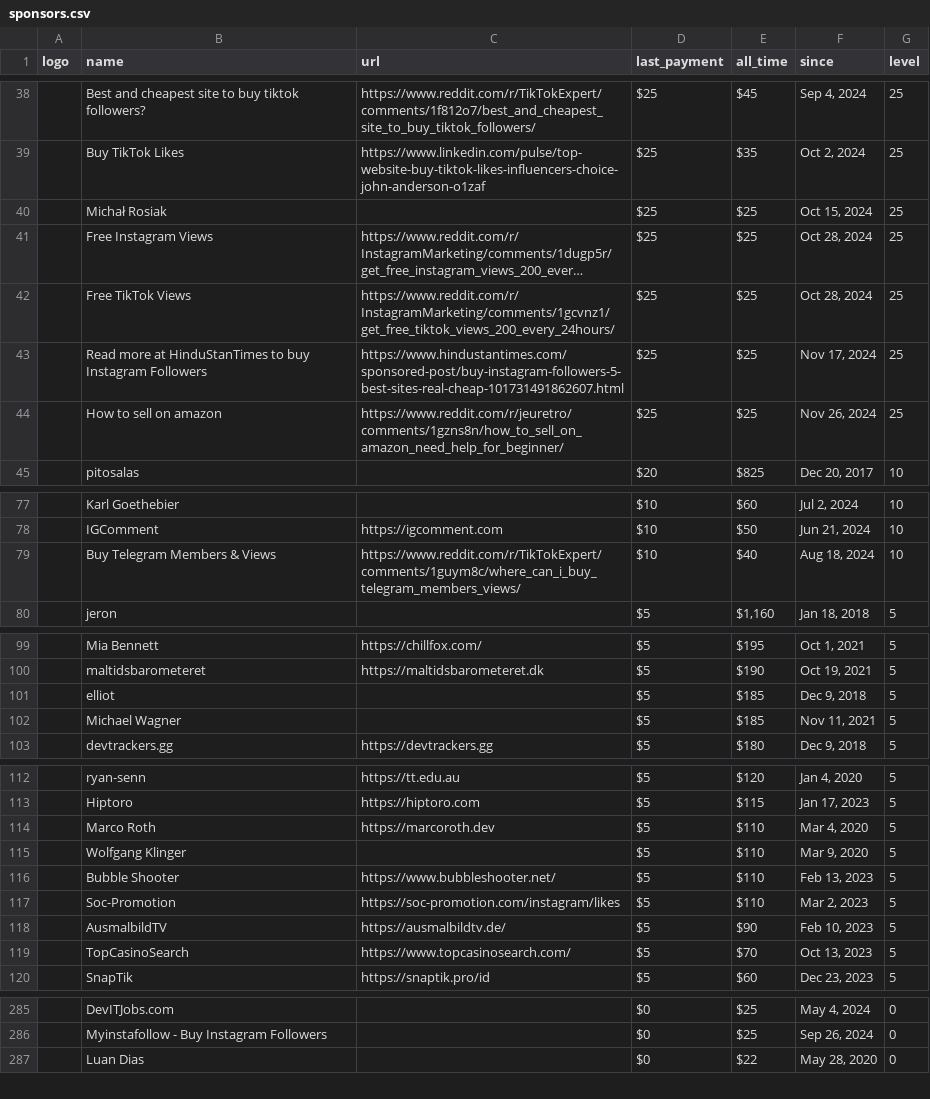
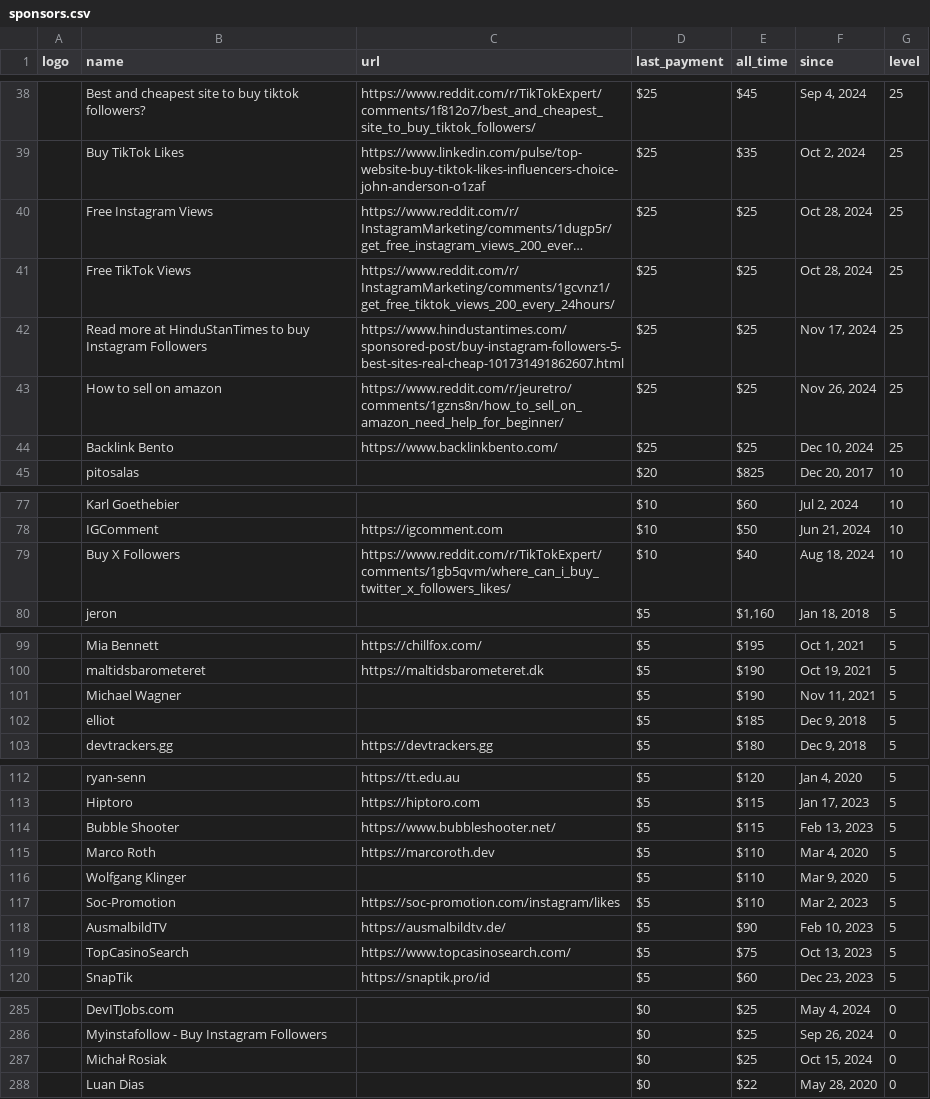
Before and after one commit to crystal-lang/crystal-website, a CSV file: _data/sponsors.csv, drawn as a sheet; only a part is shown, gaps mark what is left out; long unchanged cells end in …; removed rows and columns are numbered as before the commit, all else as after; the diff covers the shown part only; the diff names each change by its address in the sheet, - before the commit and + after, or states it on an @@ line.

```diff
--- a/_data/sponsors.csv
+++ b/_data/sponsors.csv
-row 40:  | Michał Rosiak |  | $25 | $25 | Oct 15, 2024 | 25
+row 44:  | Backlink Bento | https://www.backlinkbento.com/ | $25 | $25 | Dec 10, 2024 | 25
-B79 (name): Buy Telegram Members & Views
+B79 (name): Buy X Followers
-C79 (url): https://www.reddit.com/r/TikTokExpert/comments/1guym8c/where_can_i_buy_telegram_members_views/
+C79 (url): https://www.reddit.com/r/TikTokExpert/comments/1gb5qvm/where_can_i_buy_twitter_x_followers_likes/
+row 101:  | Michael Wagner |  | $5 | $190 | Nov 11, 2021 | 5
-row 102:  | Michael Wagner |  | $5 | $185 | Nov 11, 2021 | 5
+row 114:  | Bubble Shooter | https://www.bubbleshooter.net/ | $5 | $115 | Feb 13, 2023 | 5
-row 116:  | Bubble Shooter | https://www.bubbleshooter.net/ | $5 | $110 | Feb 13, 2023 | 5
-E119 (all_time): $70
+E119 (all_time): $75
+row 287:  | Michał Rosiak |  | $0 | $25 | Oct 15, 2024 | 0
```
Also changed, not shown: 1 edited cell elsewhere in this file, 1 other file.
